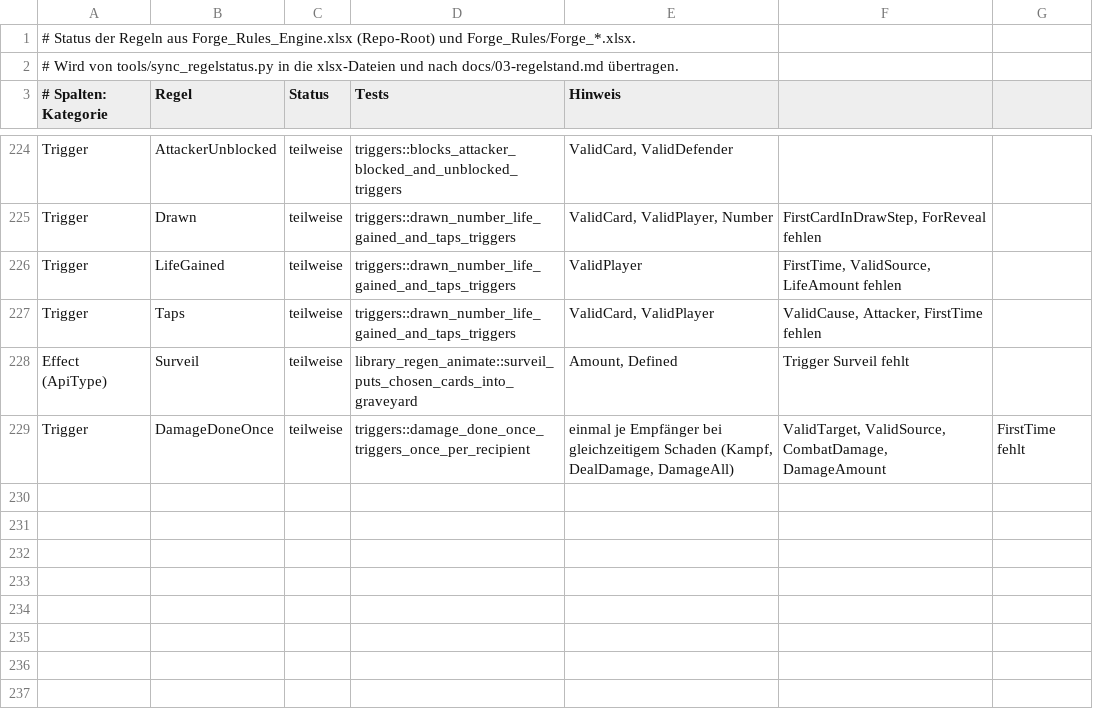
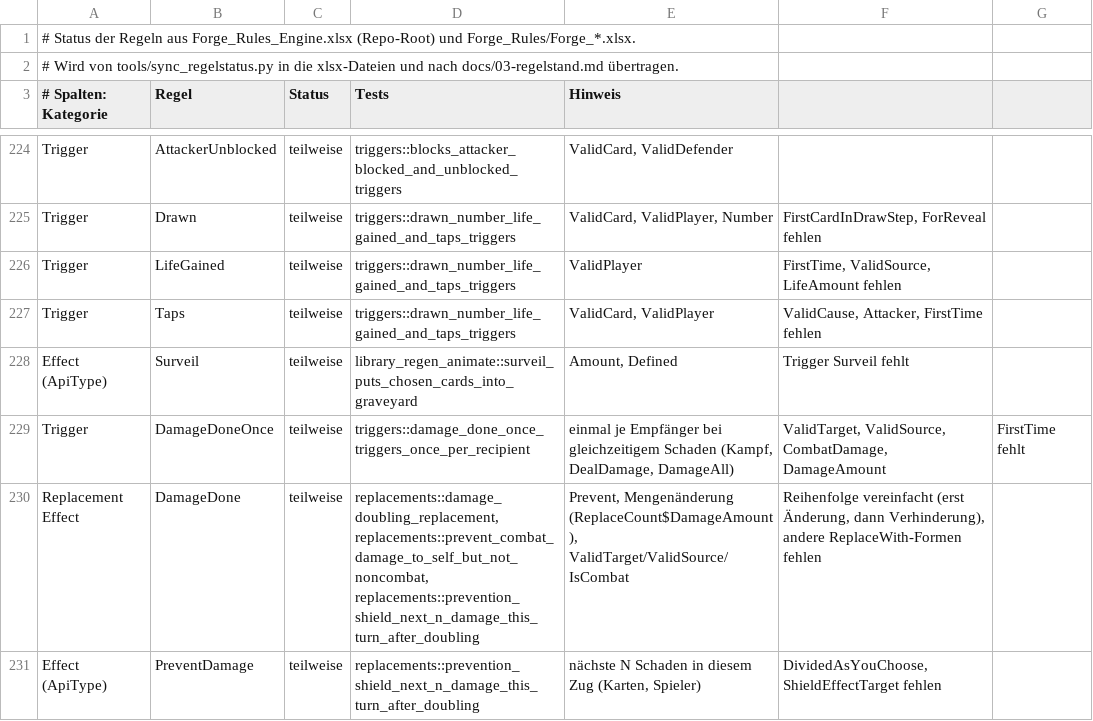
Before and after one commit to wowseer/forge-rules-rs, a CSV file: tools/regelstatus.csv, drawn as a sheet; only a part is shown, gaps mark what is left out.

```diff
--- a/tools/regelstatus.csv
+++ b/tools/regelstatus.csv
@@ -229 +229,3 @@ Effect (ApiType);Surveil;teilweise;library_regen_animate::surveil_puts_chosen_ca
 Trigger;DamageDoneOnce;teilweise;triggers::damage_done_once_triggers_once_per_recipient;einmal je Empfänger bei gleichzeitigem Schaden (Kampf, DealDamage, DamageAll); ValidTarget, ValidSource, CombatDamage, DamageAmount; FirstTime fehlt
+Replacement Effect;DamageDone;teilweise;replacements::damage_doubling_replacement, replacements::prevent_combat_damage_to_self_but_not_noncombat, replacements::prevention_shield_next_n_damage_this_turn_after_doubling;Prevent, Mengenänderung (ReplaceCount$DamageAmount), ValidTarget/ValidSource/IsCombat; Reihenfolge vereinfacht (erst Änderung, dann Verhinderung), andere ReplaceWith-Formen fehlen
+Effect (ApiType);PreventDamage;teilweise;replacements::prevention_shield_next_n_damage_this_turn_after_doubling;nächste N Schaden in diesem Zug (Karten, Spieler); DividedAsYouChoose, ShieldEffectTarget fehlen
```
Also changed, not shown: 11 other files.
